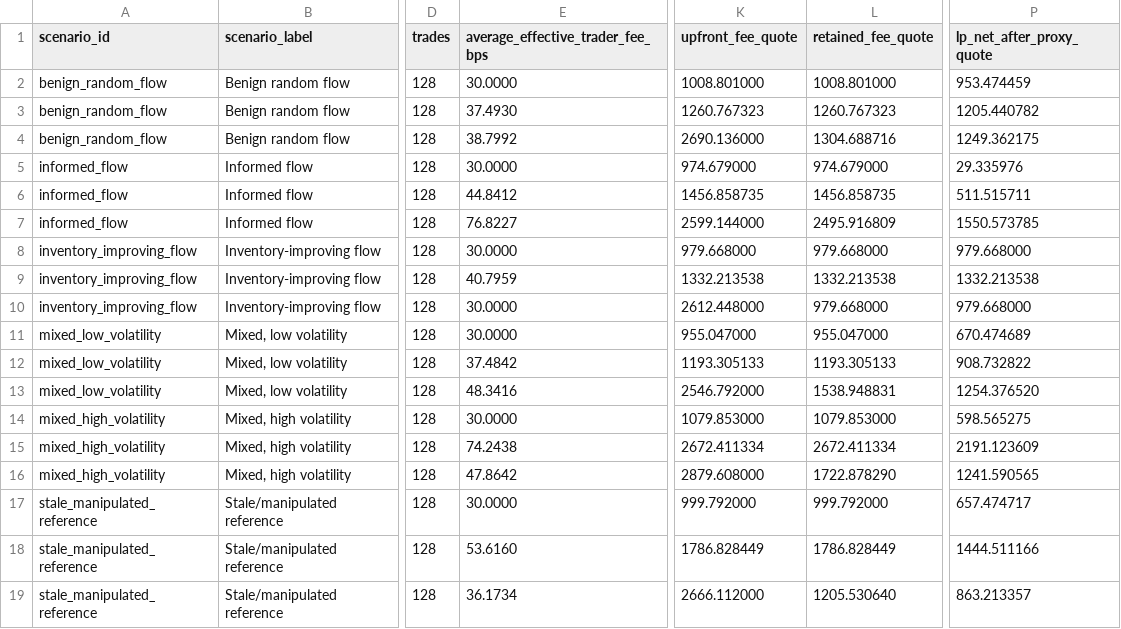
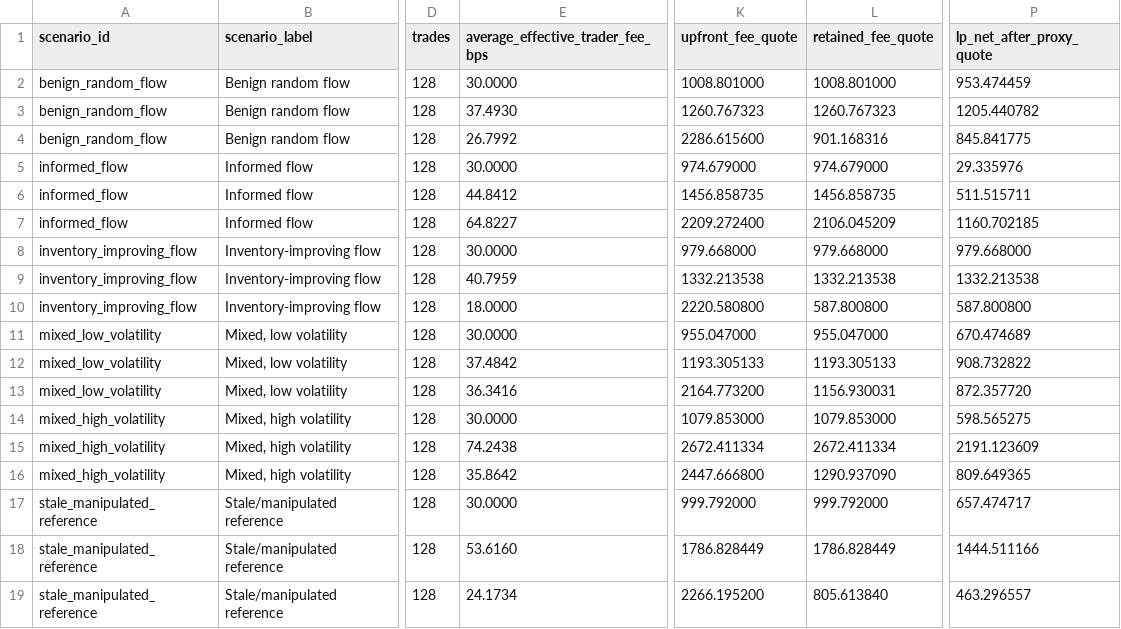
Before and after one commit to RudraBhaskar9439/markout-hook, a CSV file: experiments/results/summary.csv, drawn as a sheet; only a part is shown, gaps mark what is left out; the diff names each change by its address in the sheet, - before the commit and + after, or states it on an @@ line.

```diff
--- a/experiments/results/summary.csv
+++ b/experiments/results/summary.csv
-E4 (average_effective_trader_fee_bps): 38.7992
+E4 (average_effective_trader_fee_bps): 26.7992
-K4 (upfront_fee_quote): 2690.136000
+K4 (upfront_fee_quote): 2286.615600
-L4 (retained_fee_quote): 1304.688716
+L4 (retained_fee_quote): 901.168316
-P4 (lp_net_after_proxy_quote): 1249.362175
+P4 (lp_net_after_proxy_quote): 845.841775
-E7 (average_effective_trader_fee_bps): 76.8227
+E7 (average_effective_trader_fee_bps): 64.8227
-K7 (upfront_fee_quote): 2599.144000
+K7 (upfront_fee_quote): 2209.272400
-L7 (retained_fee_quote): 2495.916809
+L7 (retained_fee_quote): 2106.045209
-P7 (lp_net_after_proxy_quote): 1550.573785
+P7 (lp_net_after_proxy_quote): 1160.702185
-E10 (average_effective_trader_fee_bps): 30.0000
+E10 (average_effective_trader_fee_bps): 18.0000
-K10 (upfront_fee_quote): 2612.448000
+K10 (upfront_fee_quote): 2220.580800
-L10 (retained_fee_quote): 979.668000
+L10 (retained_fee_quote): 587.800800
-P10 (lp_net_after_proxy_quote): 979.668000
+P10 (lp_net_after_proxy_quote): 587.800800
-E13 (average_effective_trader_fee_bps): 48.3416
+E13 (average_effective_trader_fee_bps): 36.3416
-K13 (upfront_fee_quote): 2546.792000
+K13 (upfront_fee_quote): 2164.773200
-L13 (retained_fee_quote): 1538.948831
+L13 (retained_fee_quote): 1156.930031
-P13 (lp_net_after_proxy_quote): 1254.376520
+P13 (lp_net_after_proxy_quote): 872.357720
-E16 (average_effective_trader_fee_bps): 47.8642
+E16 (average_effective_trader_fee_bps): 35.8642
-K16 (upfront_fee_quote): 2879.608000
+K16 (upfront_fee_quote): 2447.666800
-L16 (retained_fee_quote): 1722.878290
+L16 (retained_fee_quote): 1290.937090
-P16 (lp_net_after_proxy_quote): 1241.590565
+P16 (lp_net_after_proxy_quote): 809.649365
-E19 (average_effective_trader_fee_bps): 36.1734
+E19 (average_effective_trader_fee_bps): 24.1734
-K19 (upfront_fee_quote): 2666.112000
+K19 (upfront_fee_quote): 2266.195200
-L19 (retained_fee_quote): 1205.530640
+L19 (retained_fee_quote): 805.613840
-P19 (lp_net_after_proxy_quote): 863.213357
+P19 (lp_net_after_proxy_quote): 463.296557
```
Also changed, not shown: experiments/results/flow_summary.csv, experiments/results/policy_outcomes.csv, 41 other files.
